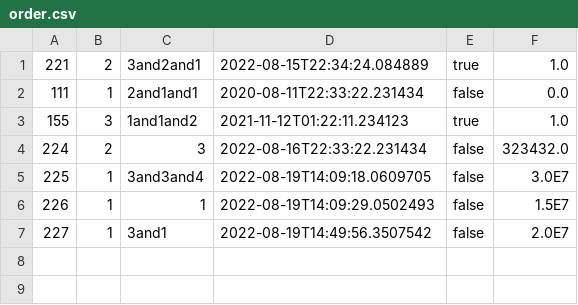
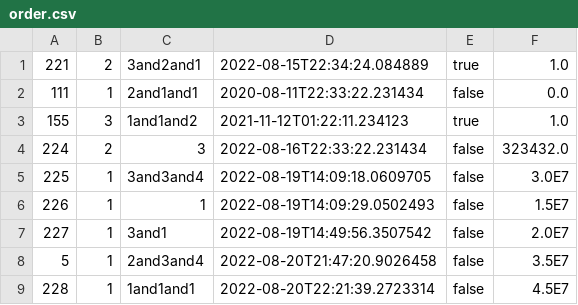
Before and after one commit to GiangNguyenn/Group17_Programming1_Asm3, a CSV file: src/main/resources/data/order.csv, drawn as a sheet; the diff names each change by its address in the sheet, - before the commit and + after, or states it on an @@ line.

```diff
--- a/src/main/resources/data/order.csv
+++ b/src/main/resources/data/order.csv
+row 8: 5 | 1 | 2and3and4 | 2022-08-20T21:47:20.9026458 | false | 3.5E7
+row 9: 228 | 1 | 1and1and1 | 2022-08-20T22:21:39.2723314 | false | 4.5E7
```
Also changed, not shown: 6 other files.
